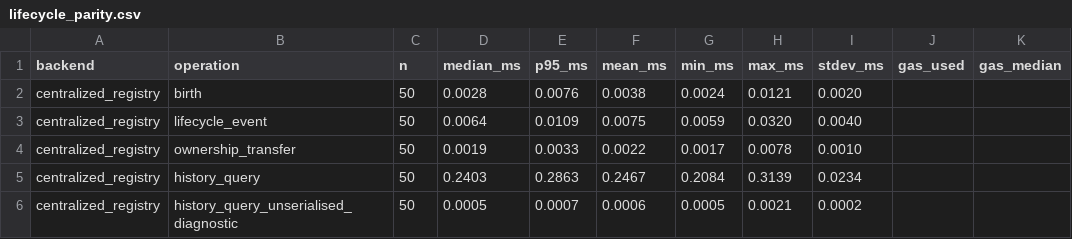
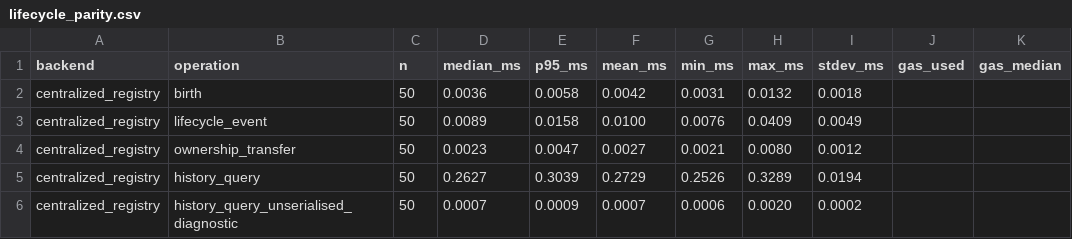
Before and after one commit to nikhilprakash24/CVIN-SC-Implementation-SSI-DID, a CSV file: cv2x-testbed/results/lifecycle_parity.csv, drawn as a sheet; only a part is shown; the diff covers the shown part only; the diff names each change by its address in the sheet, - before the commit and + after, or states it on an @@ line.

Commit message:
M4 re-run on the post-G-M MOBI-VID-V2 bytecode (#33)
The testbed MOBIVIDRegistryV2 was rebuilt by G-M (per-vehicle OWNER-role
events), so #33 described bytecode no longer in the tree. Same script and
parameters (n=50, --deploy), clean tree. Verdicts unchanged: writes PASS
(birth 4.9e3x, event 1.6e3x, transfer 6.0e3x), cached history FAIL (0.041).
Lifecycle-event gas 255,267 -> 255,490 (+223, the G-M owner check).
Latencies 15-25 % higher on a shared host (another stream running).

```diff
--- a/cv2x-testbed/results/lifecycle_parity.csv
+++ b/cv2x-testbed/results/lifecycle_parity.csv
-D2 (median_ms): 0.0028
+D2 (median_ms): 0.0036
-E2 (p95_ms): 0.0076
+E2 (p95_ms): 0.0058
-F2 (mean_ms): 0.0038
+F2 (mean_ms): 0.0042
-G2 (min_ms): 0.0024
+G2 (min_ms): 0.0031
-H2 (max_ms): 0.0121
+H2 (max_ms): 0.0132
-I2 (stdev_ms): 0.0020
+I2 (stdev_ms): 0.0018
-D3 (median_ms): 0.0064
+D3 (median_ms): 0.0089
-E3 (p95_ms): 0.0109
+E3 (p95_ms): 0.0158
-F3 (mean_ms): 0.0075
+F3 (mean_ms): 0.0100
-G3 (min_ms): 0.0059
+G3 (min_ms): 0.0076
-H3 (max_ms): 0.0320
+H3 (max_ms): 0.0409
-I3 (stdev_ms): 0.0040
+I3 (stdev_ms): 0.0049
-D4 (median_ms): 0.0019
+D4 (median_ms): 0.0023
-E4 (p95_ms): 0.0033
+E4 (p95_ms): 0.0047
-F4 (mean_ms): 0.0022
+F4 (mean_ms): 0.0027
-G4 (min_ms): 0.0017
+G4 (min_ms): 0.0021
-H4 (max_ms): 0.0078
+H4 (max_ms): 0.0080
-I4 (stdev_ms): 0.0010
+I4 (stdev_ms): 0.0012
-D5 (median_ms): 0.2403
+D5 (median_ms): 0.2627
-E5 (p95_ms): 0.2863
+E5 (p95_ms): 0.3039
-F5 (mean_ms): 0.2467
+F5 (mean_ms): 0.2729
-G5 (min_ms): 0.2084
+G5 (min_ms): 0.2526
-H5 (max_ms): 0.3139
+H5 (max_ms): 0.3289
-I5 (stdev_ms): 0.0234
+I5 (stdev_ms): 0.0194
-D6 (median_ms): 0.0005
+D6 (median_ms): 0.0007
-E6 (p95_ms): 0.0007
+E6 (p95_ms): 0.0009
-F6 (mean_ms): 0.0006
+F6 (mean_ms): 0.0007
-G6 (min_ms): 0.0005
+G6 (min_ms): 0.0006
-H6 (max_ms): 0.0021
+H6 (max_ms): 0.0020
```
Also changed, not shown: 39 edited cells elsewhere in this file, 2 other files.
